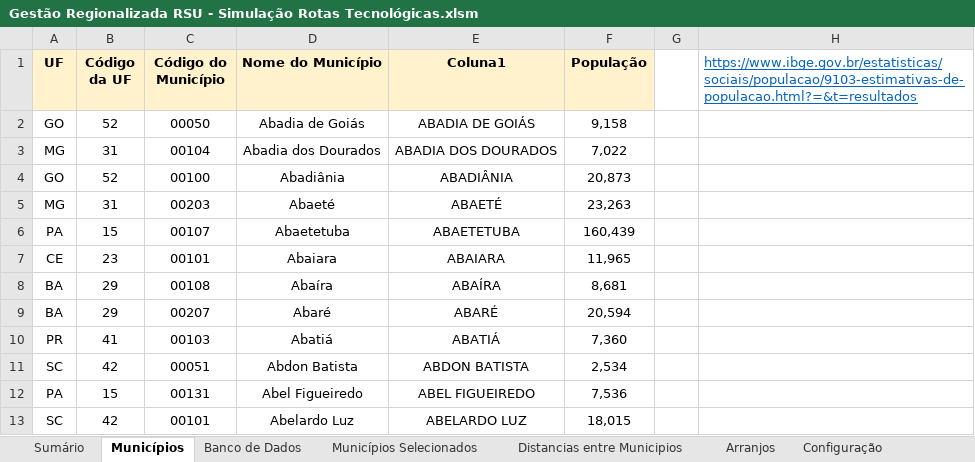
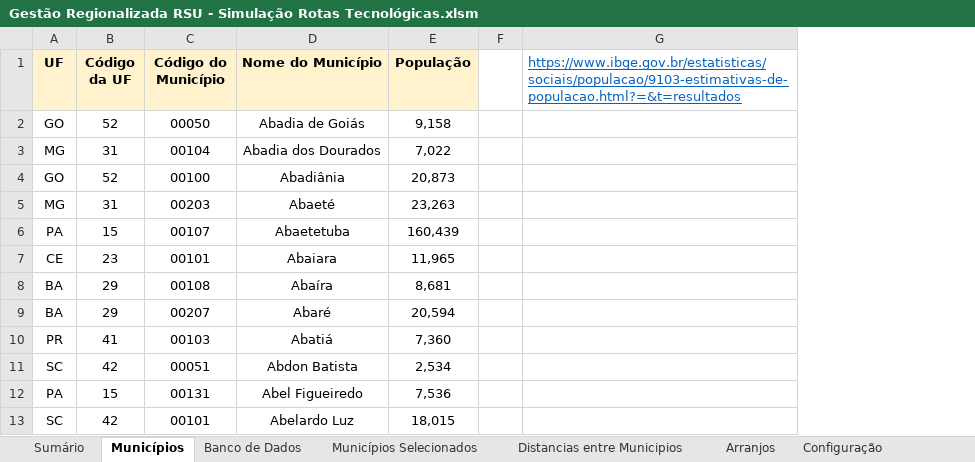
Before and after one commit to cristiansimioni/gestaoregionalizadarsu, an Excel workbook: Gestão Regionalizada RSU - Simulação Rotas Tecnológicas.xlsm, sheet Municípios, drawn as a sheet; only a part is shown; values as stored, in another font and other column widths than the file's, no borders; table styles not drawn; the diff names each change by its address in the sheet, - before the commit and + after, or states it on an @@ line.

```diff
--- a/Gestão Regionalizada RSU - Simulação Rotas Tecnológicas.xlsm (sheet Municípios)
+++ b/Gestão Regionalizada RSU - Simulação Rotas Tecnológicas.xlsm (sheet Municípios)
-column E (Coluna1), rows 2-13: ABADIA DE GOIÁS | ABADIA DOS DOURADOS | ABADIÂNIA | ABAETÉ | ABAETETUBA | ABAIARA | ABAÍRA | ABARÉ | ABATIÁ | ABDON BATISTA | ABEL FIGUEIREDO | ABELARDO LUZ
```
Also changed, not shown: sheet Banco de Dados, sheet Municípios Selecionados, formulas that keep their value, charts or pictures, 12 other files.
